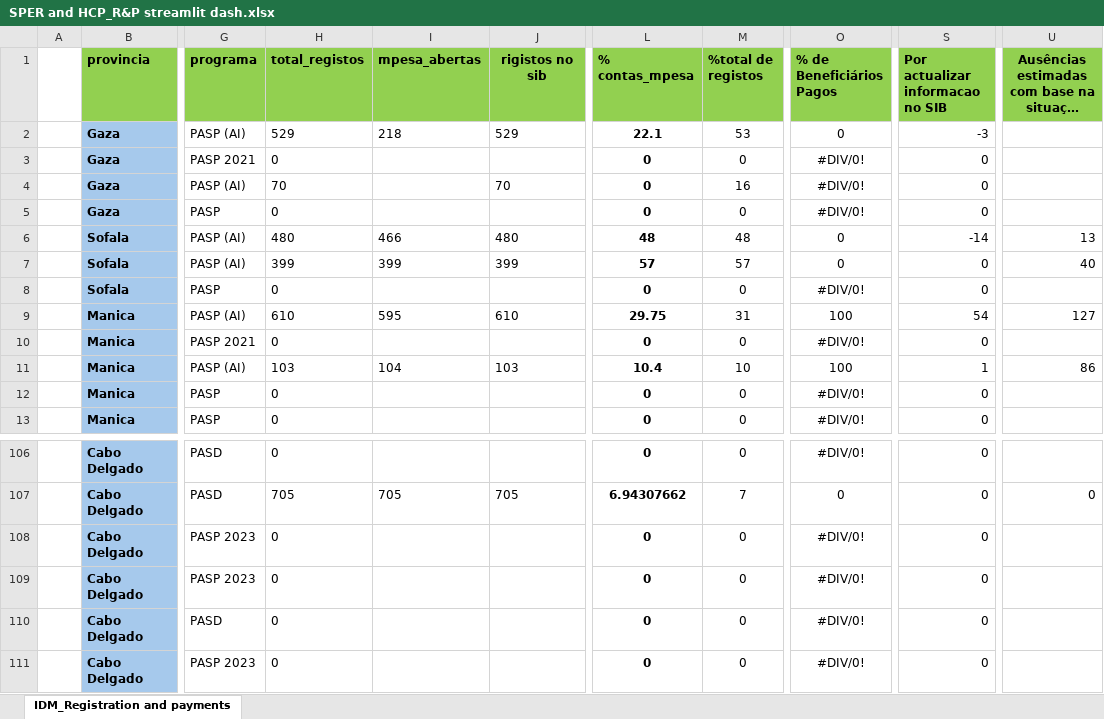
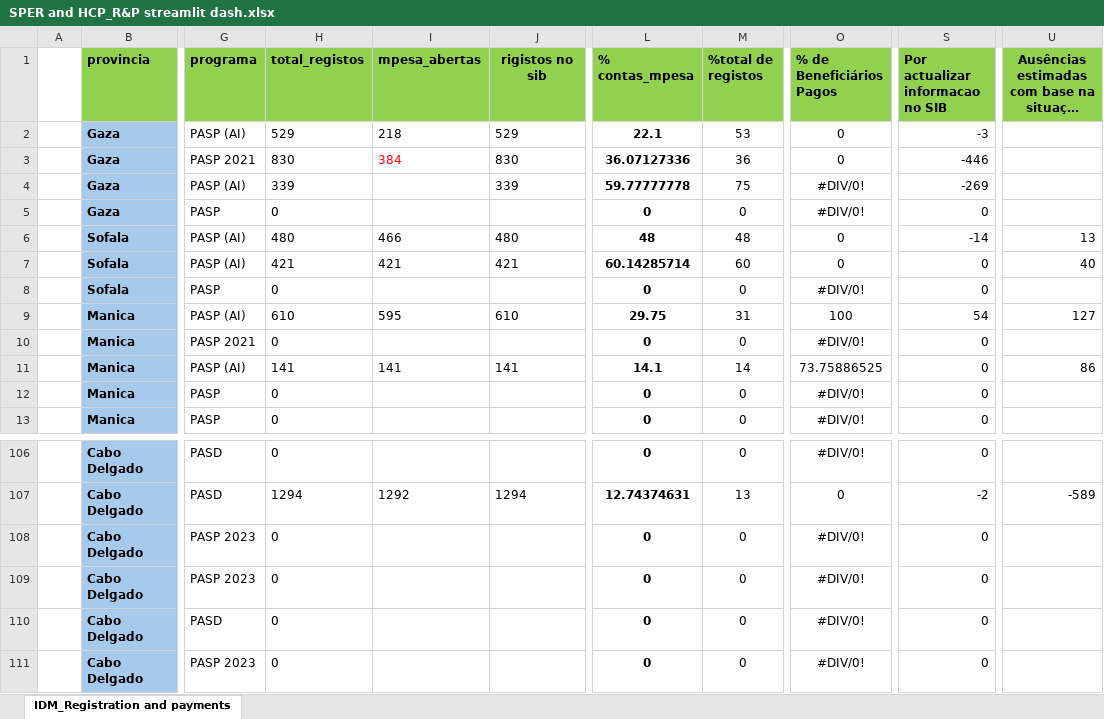
Before and after one commit to arianomatino/sperhcpregistragion_paymentdash, an Excel workbook: SPER and HCP_R&P streamlit dash.xlsx, sheet IDM_Registration and payments, drawn as a sheet; only a part is shown, gaps mark what is left out; long unchanged cells end in …; values as stored, in another font and other column widths than the file's, no borders; the diff covers the shown part only; the diff names each change by its address in the sheet, - before the commit and + after, or states it on an @@ line.

```diff
--- a/SPER and HCP_R&P streamlit dash.xlsx (sheet IDM_Registration and payments)
+++ b/SPER and HCP_R&P streamlit dash.xlsx (sheet IDM_Registration and payments)
-H3 (total_registos): 0
+H3 (total_registos): 830
-I3 (mpesa_abertas): (empty)
+I3 (mpesa_abertas): 384
-J3 (rigistos no sib): (empty)
+J3 (rigistos no sib): 830
-L3 (% contas_mpesa): 0
+L3 (% contas_mpesa): 36.07127336
-M3 (%total de registos): 0
+M3 (%total de registos): 36
-O3 (% de Beneficiários Pagos): #DIV/0!
+O3 (% de Beneficiários Pagos): 0
-S3 (Por actualizar informacao no SIB): 0
+S3 (Por actualizar informacao no SIB): -446
-H4 (total_registos): 70
+H4 (total_registos): 339
-J4 (rigistos no sib): 70
+J4 (rigistos no sib): 339
-L4 (% contas_mpesa): 0
+L4 (% contas_mpesa): 59.77777778
-M4 (%total de registos): 16
+M4 (%total de registos): 75
-S4 (Por actualizar informacao no SIB): 0
+S4 (Por actualizar informacao no SIB): -269
-H7 (total_registos): 399
+H7 (total_registos): 421
-I7 (mpesa_abertas): 399
+I7 (mpesa_abertas): 421
-J7 (rigistos no sib): 399
+J7 (rigistos no sib): 421
-L7 (% contas_mpesa): 57
+L7 (% contas_mpesa): 60.14285714
-M7 (%total de registos): 57
+M7 (%total de registos): 60
-H11 (total_registos): 103
+H11 (total_registos): 141
-I11 (mpesa_abertas): 104
+I11 (mpesa_abertas): 141
-J11 (rigistos no sib): 103
+J11 (rigistos no sib): 141
-L11 (% contas_mpesa): 10.4
+L11 (% contas_mpesa): 14.1
-M11 (%total de registos): 10
+M11 (%total de registos): 14
-O11 (% de Beneficiários Pagos): 100
+O11 (% de Beneficiários Pagos): 73.75886525
-S11 (Por actualizar informacao no SIB): 1
+S11 (Por actualizar informacao no SIB): 0
-H107 (total_registos): 705
+H107 (total_registos): 1294
-I107 (mpesa_abertas): 705
+I107 (mpesa_abertas): 1292
-J107 (rigistos no sib): 705
+J107 (rigistos no sib): 1294
-L107 (% contas_mpesa): 6.94307662
+L107 (% contas_mpesa): 12.74374631
-M107 (%total de registos): 7
+M107 (%total de registos): 13
-S107 (Por actualizar informacao no SIB): 0
+S107 (Por actualizar informacao no SIB): -2
-U107: 0
+U107: -589
```
Also changed, not shown: 112 edited cells elsewhere in this sheet.
